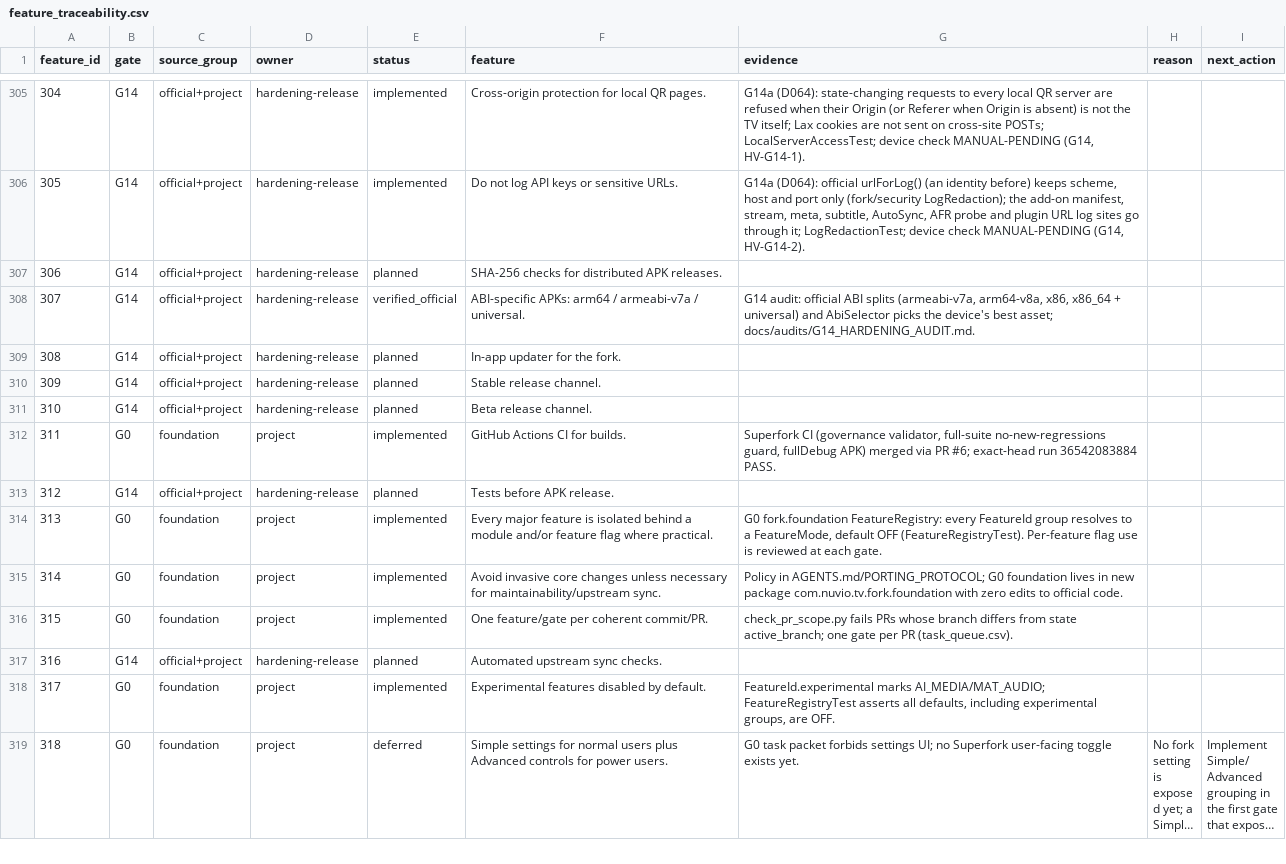
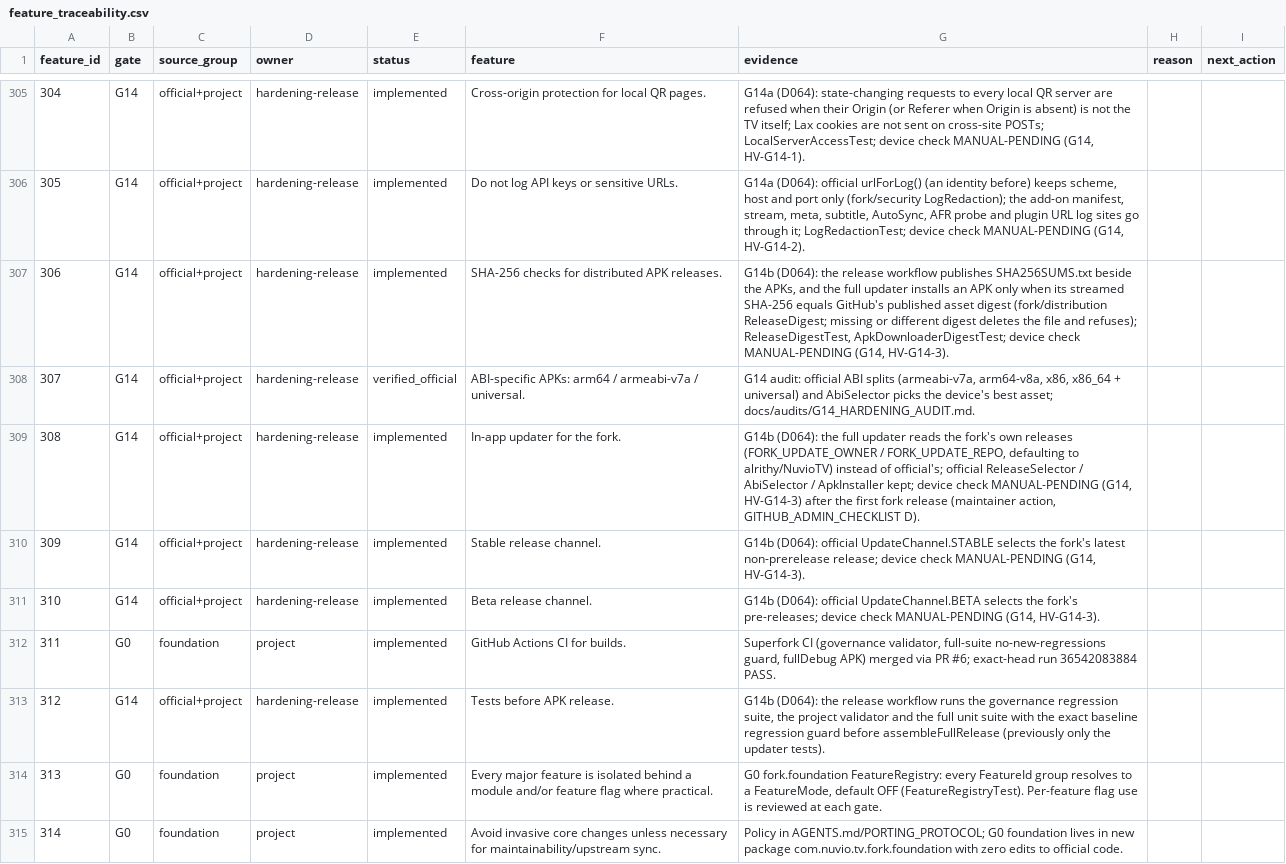
Before and after one commit to alrithy/NuvioTV, a CSV file: integration/feature_traceability.csv, drawn as a sheet; only a part is shown, gaps mark what is left out; the shorter side is filled out with more unchanged rows; long unchanged cells end in ….

```diff
--- a/integration/feature_traceability.csv
+++ b/integration/feature_traceability.csv
@@ -306,9 +306,9 @@ feature_id,gate,source_group,owner,status,feature,evidence,reason,next_action
 305,G14,official+project,hardening-release,implemented,Do not log API keys or sensitive URLs.,"G14a (D064): official urlForLog() (an identity before) keeps scheme, host and port only (fork/security LogRedaction); the add-on manifest, stream, meta, subtitle, AutoSync, AFR probe and plugin URL log sites go through it; LogRedactionTest; device check MANUAL-PENDING (G14, HV-G14-2).",,
-306,G14,official+project,hardening-release,planned,SHA-256 checks for distributed APK releases.,,,
+306,G14,official+project,hardening-release,implemented,SHA-256 checks for distributed APK releases.,"G14b (D064): the release workflow publishes SHA256SUMS.txt beside the APKs, and the full updater installs an APK only when its streamed SHA-256 equals GitHub's published asset digest (fork/distribution ReleaseDigest; missing or different digest deletes the file and refuses); ReleaseDigestTest, ApkDownloaderDigestTest; device check MANUAL-PENDING (G14, HV-G14-3).",,
 307,G14,official+project,hardening-release,verified_official,ABI-specific APKs: arm64 / armeabi-v7a / universal.,"G14 audit: official ABI splits (armeabi-v7a, arm64-v8a, x86, x86_64 + universal) and AbiSelector picks the device's best asset; docs/audits/G14_HARDENING_AUDIT.md.",,
-308,G14,official+project,hardening-release,planned,In-app updater for the fork.,,,
-309,G14,official+project,hardening-release,planned,Stable release channel.,,,
-310,G14,official+project,hardening-release,planned,Beta release channel.,,,
+308,G14,official+project,hardening-release,implemented,In-app updater for the fork.,"G14b (D064): the full updater reads the fork's own releases (FORK_UPDATE_OWNER / FORK_UPDATE_REPO, defaulting to alrithy/NuvioTV) instead of official's; official ReleaseSelector / AbiSelector / ApkInstaller kept; device check MANUAL-PENDING (G14, HV-G14-3) after the first fork release (maintainer action, GITHUB_ADMIN_CHECKLIST D).",,
+309,G14,official+project,hardening-release,implemented,Stable release channel.,"G14b (D064): official UpdateChannel.STABLE selects the fork's latest non-prerelease release; device check MANUAL-PENDING (G14, HV-G14-3).",,
+310,G14,official+project,hardening-release,implemented,Beta release channel.,"G14b (D064): official UpdateChannel.BETA selects the fork's pre-releases; device check MANUAL-PENDING (G14, HV-G14-3).",,
 311,G0,foundation,project,implemented,GitHub Actions CI for builds.,"Superfork CI (governance validator, full-suite no-new-regressions guard, fullDebug APK) merged via PR #6; exact-head run 36542083884 PASS.",,
-312,G14,official+project,hardening-release,planned,Tests before APK release.,,,
+312,G14,official+project,hardening-release,implemented,Tests before APK release.,"G14b (D064): the release workflow runs the governance regression suite, the project validator and the full unit suite with the exact baseline regression guard before assembleFullRelease (previously only the updater tests).",,
 313,G0,foundation,project,implemented,Every major feature is isolated behind a module and/or feature flag where practical.,"G0 fork.foundation FeatureRegistry: every FeatureId group resolves to a FeatureMode, default OFF (FeatureRegistryTest). Per-feature flag use is reviewed at each gate.",,
```
Also changed, not shown: 16 other files.
